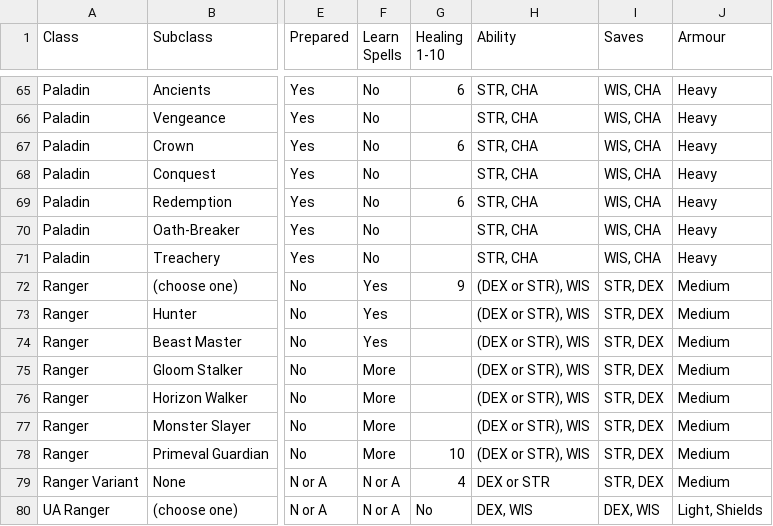
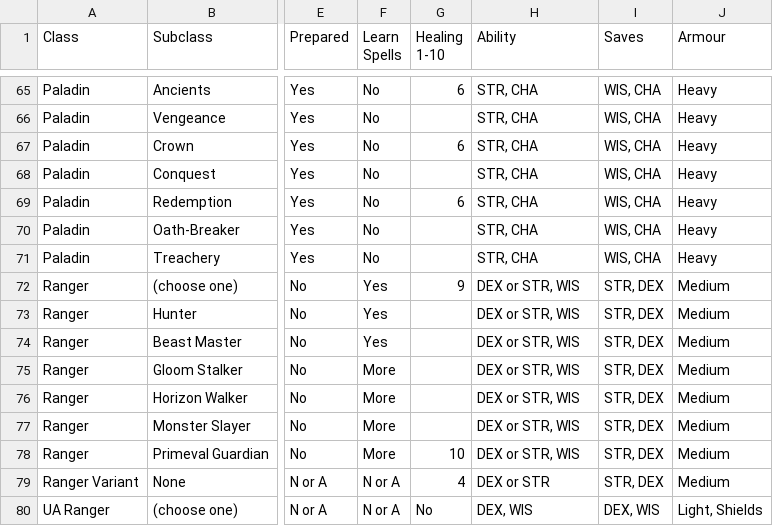
Before and after one commit to miethe/DnD-Character-Generator, a CSV file: classes.csv, drawn as a sheet; only a part is shown, gaps mark what is left out; the diff names each change by its address in the sheet, - before the commit and + after, or states it on an @@ line.

```diff
--- a/classes.csv
+++ b/classes.csv
-H72:H78 (Ability): (DEX or STR), WIS
+H72:H78 (Ability): DEX or STR, WIS
```
Also changed, not shown: 2 other files.
